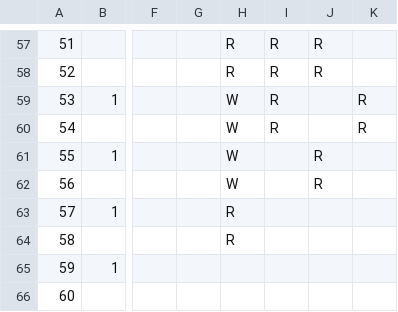
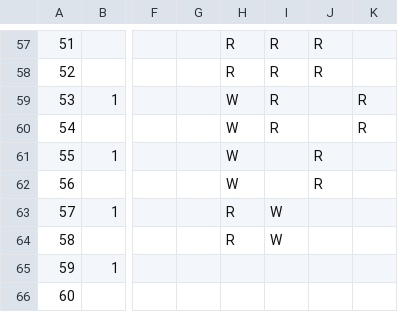
Before and after one commit to mwlevin/Scheduling, a CSV file: data/scenario1/willing to teach.csv, drawn as a sheet; only a part is shown, gaps mark what is left out; the diff names each change by its address in the sheet, - before the commit and + after, or states it on an @@ line.

Commit message:
data update

```diff
--- a/data/scenario1/willing to teach.csv
+++ b/data/scenario1/willing to teach.csv
-I63:I64: (empty)
+I63:I64: W
```
